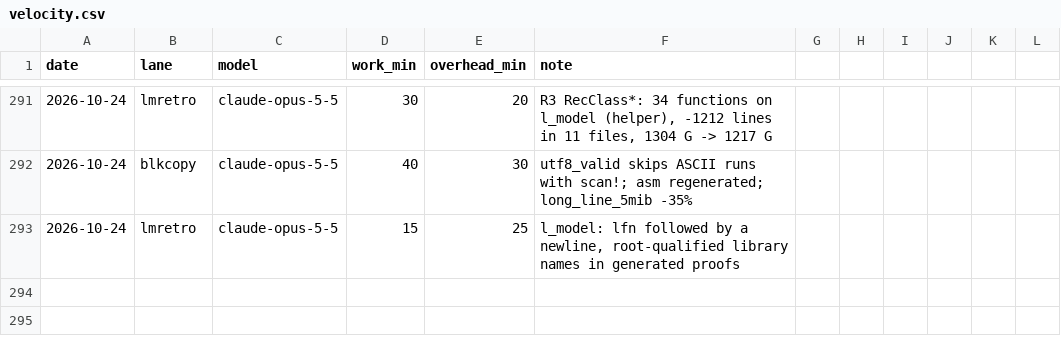
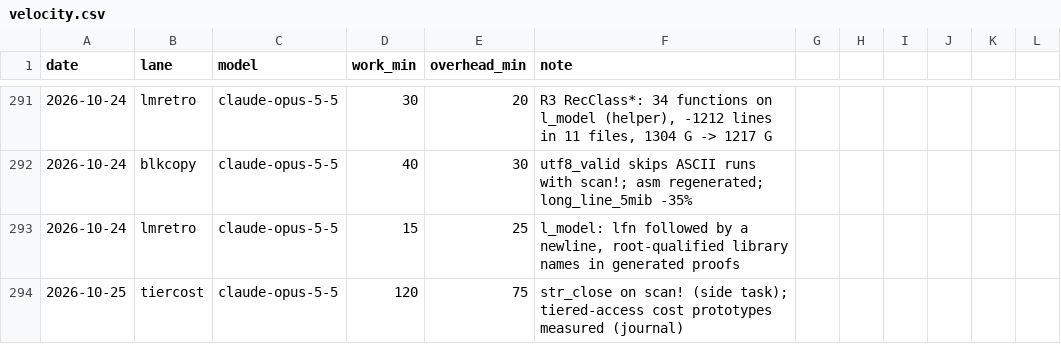
Before and after one commit to leanprover/con-agua, a CSV file: docs/velocity.csv, drawn as a sheet; only a part is shown, gaps mark what is left out; the diff names each change by its address in the sheet, - before the commit and + after, or states it on an @@ line.

```diff
--- a/docs/velocity.csv
+++ b/docs/velocity.csv
+row 294: 2026-10-25 | tiercost | claude-opus-5-5 | 120 | 75 | str_close on scan! (side task); tiered-access cost prototypes measured (journal)
```
Also changed, not shown: 1 other file.
